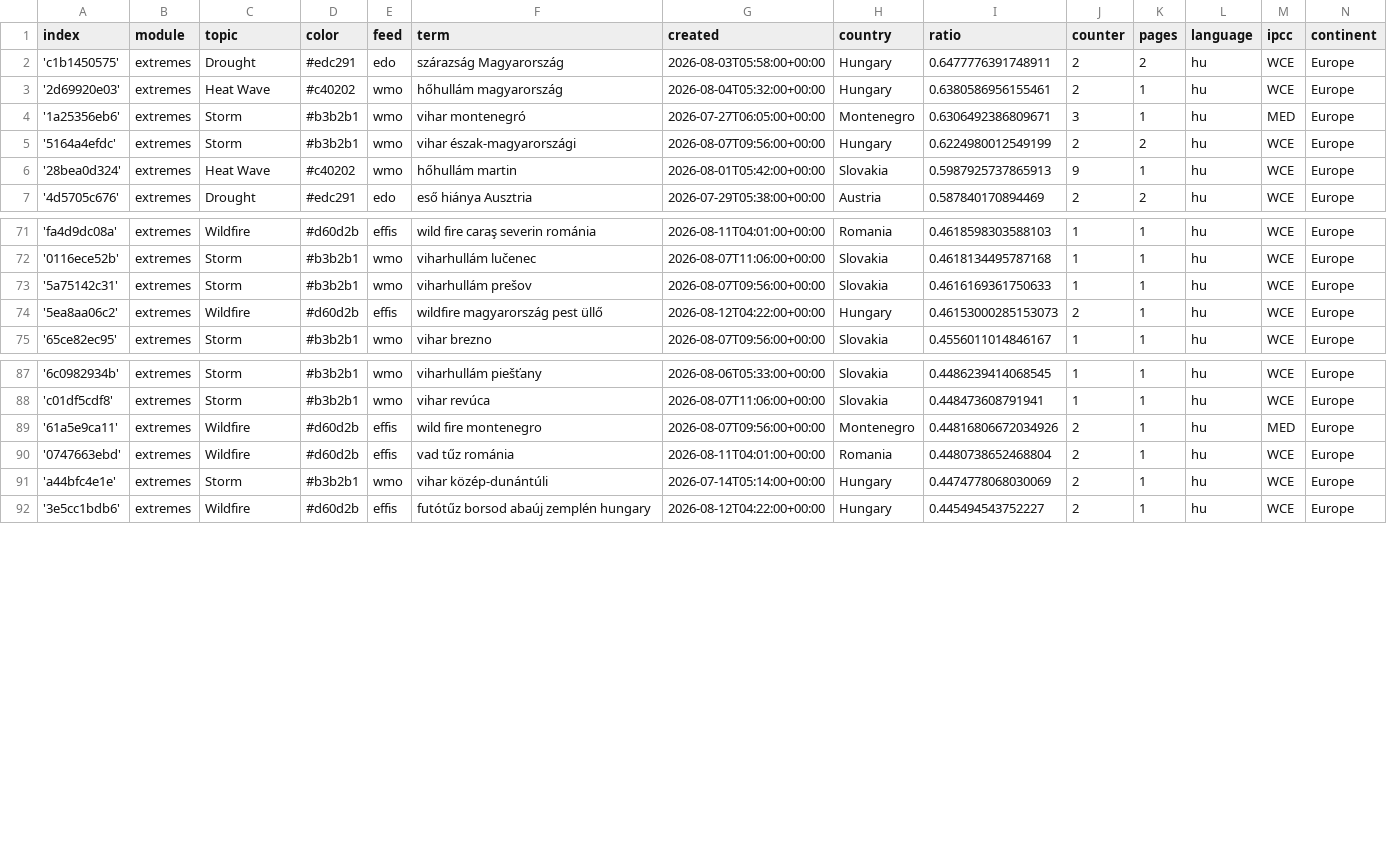
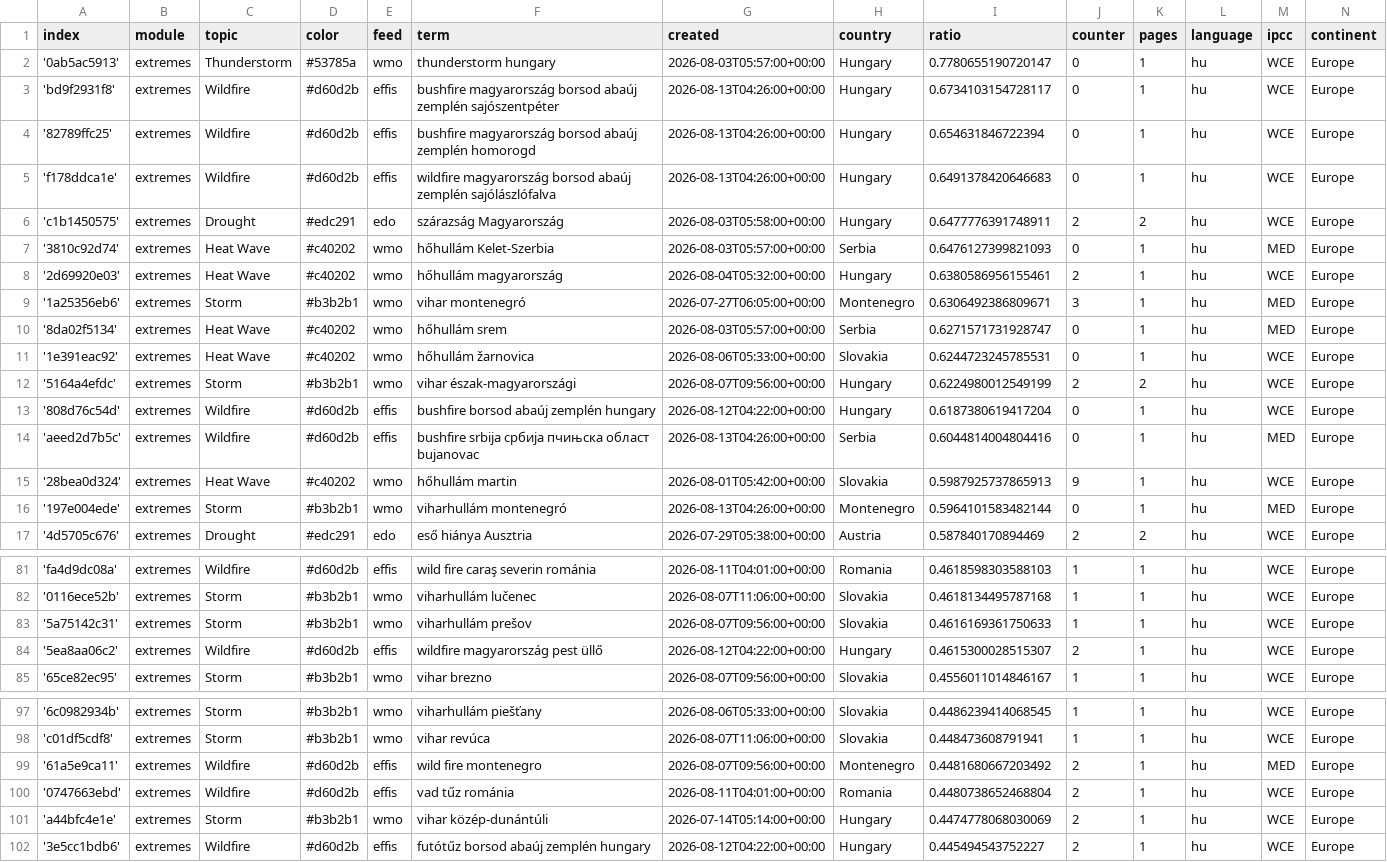
Before and after one commit to jens-news/hungarianExtremes, a CSV file: terms.csv, drawn as a sheet; only a part is shown, gaps mark what is left out.

Commit message:
Commit from GitHub Actions (import:0.0)

```diff
--- a/terms.csv
+++ b/terms.csv
@@ -1,7 +1,17 @@
 index,module,topic,color,feed,term,created,country,ratio,counter,pages,language,ipcc,continent
+'0ab5ac5913',extremes,Thunderstorm,#53785a,wmo,thunderstorm hungary,2026-08-03T05:57:00+00:00,Hungary,0.7780655190720147,0,1,hu,WCE,Europe
+'bd9f2931f8',extremes,Wildfire,#d60d2b,effis,bushfire magyarország borsod abaúj zemplén sajószentpéter,2026-08-13T04:26:00+00:00,Hungary,0.6734103154728117,0,1,hu,WCE,Europe
+'82789ffc25',extremes,Wildfire,#d60d2b,effis,bushfire magyarország borsod abaúj zemplén homorogd,2026-08-13T04:26:00+00:00,Hungary,0.654631846722394,0,1,hu,WCE,Europe
+'f178ddca1e',extremes,Wildfire,#d60d2b,effis,wildfire magyarország borsod abaúj zemplén sajólászlófalva,2026-08-13T04:26:00+00:00,Hungary,0.6491378420646683,0,1,hu,WCE,Europe
 'c1b1450575',extremes,Drought,#edc291,edo,szárazság Magyarország,2026-08-03T05:58:00+00:00,Hungary,0.6477776391748911,2,2,hu,WCE,Europe
+'3810c92d74',extremes,Heat Wave,#c40202,wmo,hőhullám Kelet-Szerbia,2026-08-03T05:57:00+00:00,Serbia,0.6476127399821093,0,1,hu,MED,Europe
 '2d69920e03',extremes,Heat Wave,#c40202,wmo,hőhullám magyarország,2026-08-04T05:32:00+00:00,Hungary,0.6380586956155461,2,1,hu,WCE,Europe
 '1a25356eb6',extremes,Storm,#b3b2b1,wmo,vihar montenegró,2026-07-27T06:05:00+00:00,Montenegro,0.6306492386809671,3,1,hu,MED,Europe
+'8da02f5134',extremes,Heat Wave,#c40202,wmo,hőhullám srem,2026-08-03T05:57:00+00:00,Serbia,0.6271571731928747,0,1,hu,MED,Europe
+'1e391eac92',extremes,Heat Wave,#c40202,wmo,hőhullám žarnovica,2026-08-06T05:33:00+00:00,Slovakia,0.6244723245785531,0,1,hu,WCE,Europe
 '5164a4efdc',extremes,Storm,#b3b2b1,wmo,vihar észak-magyarországi,2026-08-07T09:56:00+00:00,Hungary,0.6224980012549199,2,2,hu,WCE,Europe
+'808d76c54d',extremes,Wildfire,#d60d2b,effis,bushfire borsod abaúj zemplén hungary,2026-08-12T04:22:00+00:00,Hungary,0.6187380619417204,0,1,hu,WCE,Europe
+'aeed2d7b5c',extremes,Wildfire,#d60d2b,effis,bushfire srbija сpбија пчињска област bujanovac,2026-08-13T04:26:00+00:00,Serbia,0.6044814004804416,0,1,hu,MED,Europe
 '28bea0d324',extremes,Heat Wave,#c40202,wmo,hőhullám martin,2026-08-01T05:42:00+00:00,Slovakia,0.5987925737865913,9,1,hu,WCE,Europe
+'197e004ede',extremes,Storm,#b3b2b1,wmo,viharhullám montenegró,2026-08-13T04:26:00+00:00,Montenegro,0.5964101583482144,0,1,hu,MED,Europe
 '4d5705c676',extremes,Drought,#edc291,edo,eső hiánya Ausztria,2026-07-29T05:38:00+00:00,Austria,0.587840170894469,2,2,hu,WCE,Europe
@@ -73,3 +83,3 @@ index,module,topic,color,feed,term,created,country,ratio,counter,pages,language,
 '5a75142c31',extremes,Storm,#b3b2b1,wmo,viharhullám prešov,2026-08-07T09:56:00+00:00,Slovakia,0.4616169361750633,1,1,hu,WCE,Europe
-'5ea8aa06c2',extremes,Wildfire,#d60d2b,effis,wildfire magyarország pest üllő,2026-08-12T04:22:00+00:00,Hungary,0.46153000285153073,2,1,hu,WCE,Europe
+'5ea8aa06c2',extremes,Wildfire,#d60d2b,effis,wildfire magyarország pest üllő,2026-08-12T04:22:00+00:00,Hungary,0.4615300028515307,2,1,hu,WCE,Europe
 '65ce82ec95',extremes,Storm,#b3b2b1,wmo,vihar brezno,2026-08-07T09:56:00+00:00,Slovakia,0.4556011014846167,1,1,hu,WCE,Europe
@@ -88,3 +98,3 @@ index,module,topic,color,feed,term,created,country,ratio,counter,pages,language,
 'c01df5cdf8',extremes,Storm,#b3b2b1,wmo,vihar revúca,2026-08-07T11:06:00+00:00,Slovakia,0.448473608791941,1,1,hu,WCE,Europe
-'61a5e9ca11',extremes,Wildfire,#d60d2b,effis,wild fire montenegro,2026-08-07T09:56:00+00:00,Montenegro,0.44816806672034926,2,1,hu,MED,Europe
+'61a5e9ca11',extremes,Wildfire,#d60d2b,effis,wild fire montenegro,2026-08-07T09:56:00+00:00,Montenegro,0.4481680667203492,2,1,hu,MED,Europe
 '0747663ebd',extremes,Wildfire,#d60d2b,effis,vad tűz románia,2026-08-11T04:01:00+00:00,Romania,0.4480738652468804,2,1,hu,WCE,Europe
```
